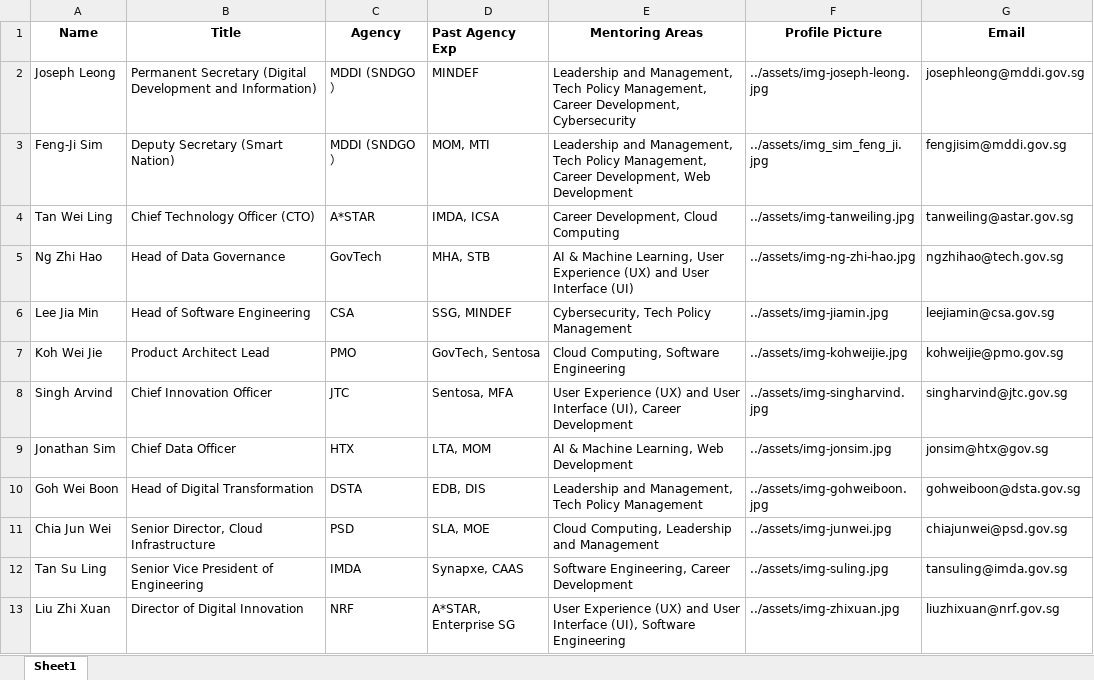
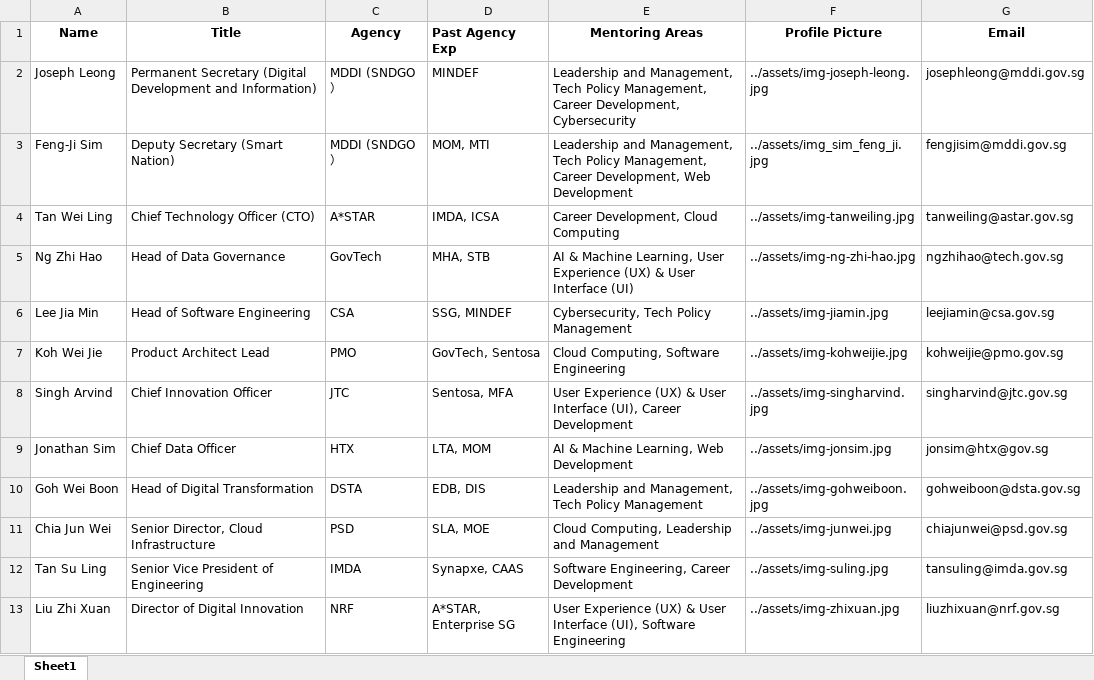
Before and after one commit to Seanteo1996/techup-handson1, an Excel workbook: assets/Mentor Profiles.xlsx, sheet Sheet1, drawn as a sheet; values as stored, in another font and other column widths than the file's, no borders; charts and pictures not drawn; the diff names each change by its address in the sheet, - before the commit and + after, or states it on an @@ line.

```diff
--- a/assets/Mentor Profiles.xlsx (sheet Sheet1)
+++ b/assets/Mentor Profiles.xlsx (sheet Sheet1)
-E5 (Mentoring Areas): …Experience (UX) and User Interface…
+E5 (Mentoring Areas): …Experience (UX) & User Interface…
-E8 (Mentoring Areas): …Experience (UX) and User Interface…
+E8 (Mentoring Areas): …Experience (UX) & User Interface…
-E13 (Mentoring Areas): …Experience (UX) and User Interface…
+E13 (Mentoring Areas): …Experience (UX) & User Interface…
```
Also changed, not shown: 7 other files.
